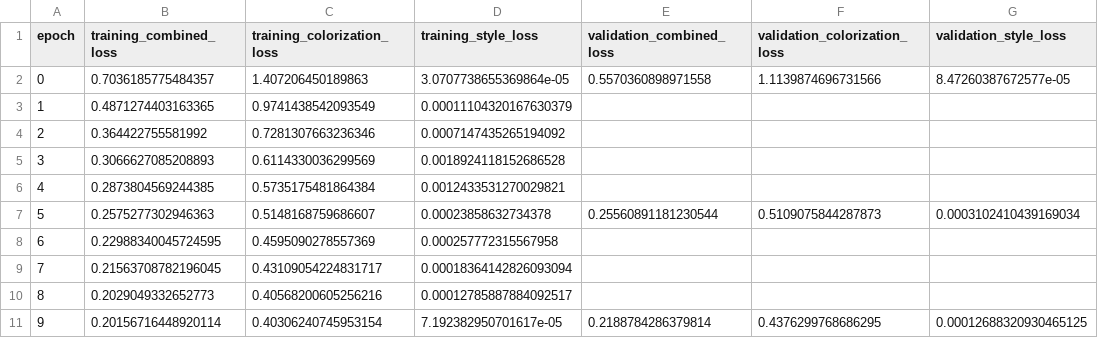
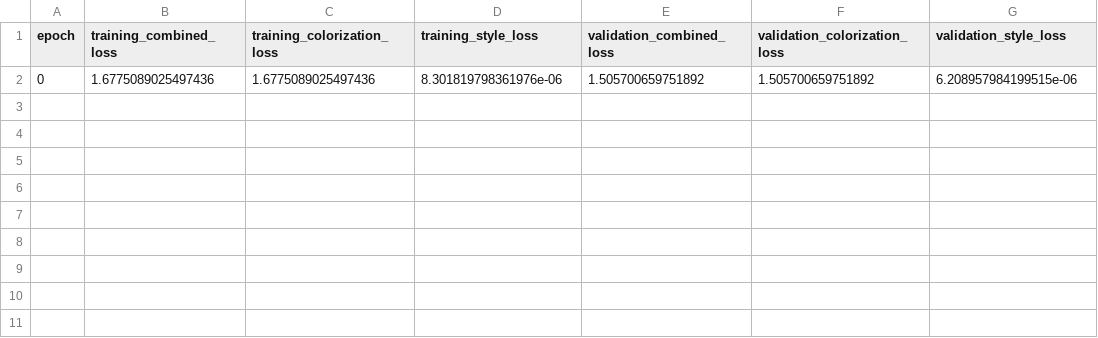
Before and after one commit to PrioteasaAndrei/artistic-colorization-UNet, a CSV file: Unet_adain/combined_losses_experiments/unetUNet_loss.csv, drawn as a sheet; removed rows and columns are numbered as before the commit, all else as after; the diff names each change by its address in the sheet, - before the commit and + after, or states it on an @@ line.

```diff
--- a/Unet_adain/combined_losses_experiments/unetUNet_loss.csv
+++ b/Unet_adain/combined_losses_experiments/unetUNet_loss.csv
-row 2: 0 | 0.7036185775484357 | 1.407206450189863 | 3.0707738655369864e-05 | 0.5570360898971558 | 1.1139874696731566 | 8.47260387672577e-05
-row 3: 1 | 0.4871274403163365 | 0.9741438542093549 | 0.00011104320167630379
-row 4: 2 | 0.364422755581992 | 0.7281307663236346 | 0.0007147435265194092
-row 5: 3 | 0.3066627085208893 | 0.6114330036299569 | 0.0018924118152686528
-row 6: 4 | 0.2873804569244385 | 0.5735175481864384 | 0.0012433531270029821
-row 7: 5 | 0.2575277302946363 | 0.5148168759686607 | 0.00023858632734378 | 0.25560891181230544 | 0.5109075844287873 | 0.0003102410439169034
-row 8: 6 | 0.22988340045724595 | 0.4595090278557369 | 0.000257772315567958
-row 9: 7 | 0.21563708782196045 | 0.43109054224831717 | 0.00018364142826093094
-row 10: 8 | 0.2029049332652773 | 0.40568200605256216 | 0.00012785887884092517
-row 11: 9 | 0.20156716448920114 | 0.40306240745953154 | 7.192382950701617e-05 | 0.2188784286379814 | 0.4376299768686295 | 0.00012688320930465125
+row 2: 0 | 1.6775089025497436 | 1.6775089025497436 | 8.301819798361976e-06 | 1.505700659751892 | 1.505700659751892 | 6.208957984199515e-06
```
Also changed, not shown: 2 other files.
